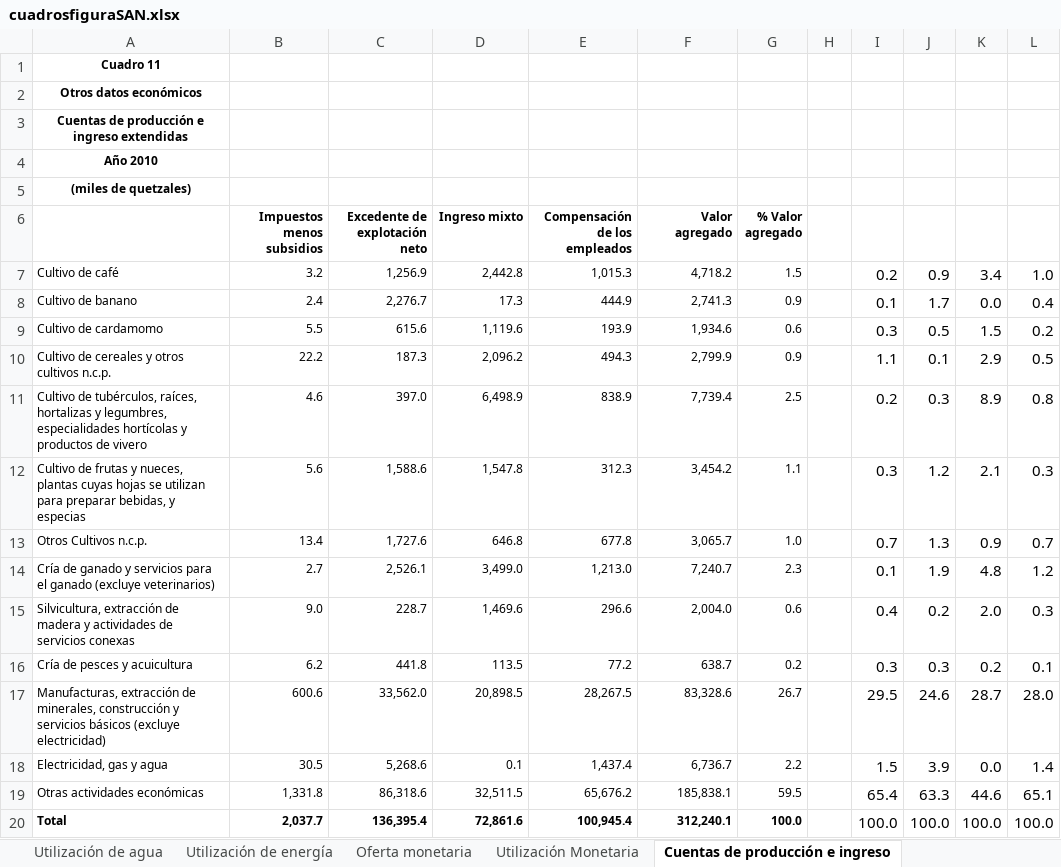
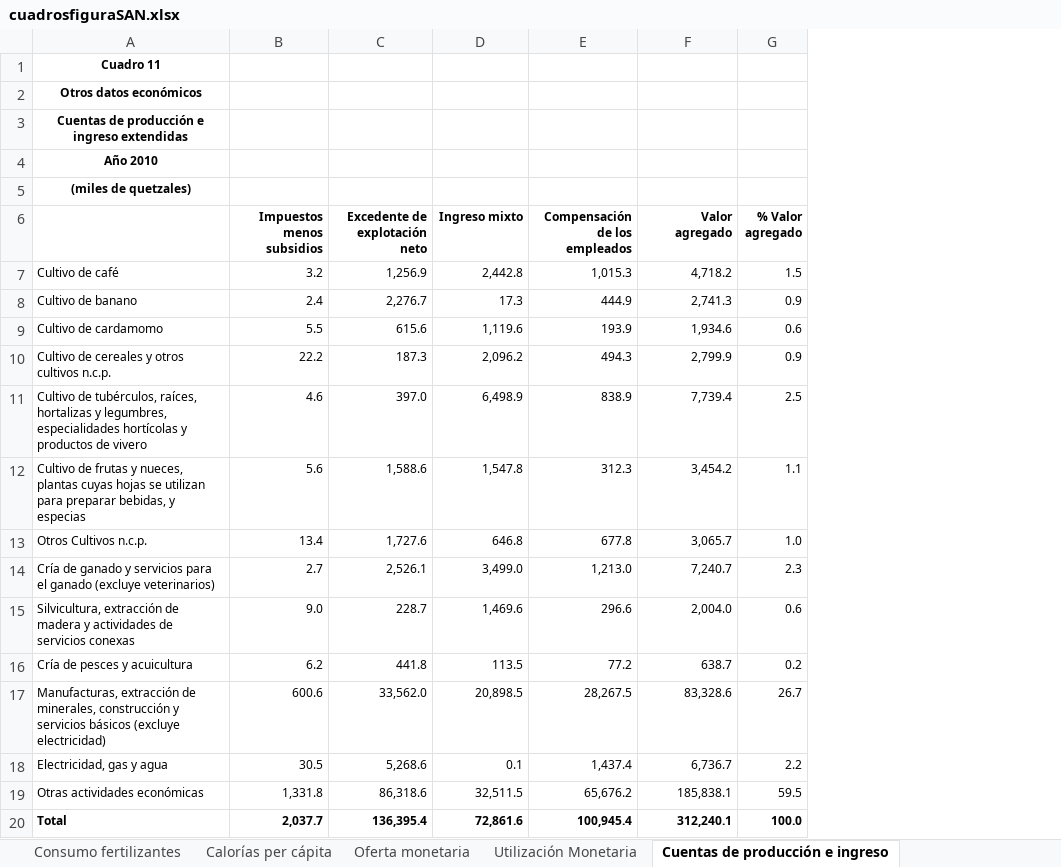
Before and after one commit to renatovargas/caesan, an Excel workbook: docs/cuadrosfiguraSAN.xlsx, sheet Cuentas de producción e ingreso, drawn as a sheet; values as stored, in another font and other column widths than the file's, no borders; the diff names each change by its address in the sheet, - before the commit and + after, or states it on an @@ line.

```diff
--- a/docs/cuadrosfiguraSAN.xlsx (sheet Cuentas de producción e ingreso)
+++ b/docs/cuadrosfiguraSAN.xlsx (sheet Cuentas de producción e ingreso)
-column H, empty
-column I, rows 7-20: 0.2 | 0.1 | 0.3 | 1.1 | 0.2 | 0.3 | 0.7 | 0.1 | 0.4 | 0.3 | 29.5 | 1.5 | 65.4 | 100.0
-column J, rows 7-20: 0.9 | 1.7 | 0.5 | 0.1 | 0.3 | 1.2 | 1.3 | 1.9 | 0.2 | 0.3 | 24.6 | 3.9 | 63.3 | 100.0
-column K, rows 7-20: 3.4 | 0.0 | 1.5 | 2.9 | 8.9 | 2.1 | 0.9 | 4.8 | 2.0 | 0.2 | 28.7 | 0.0 | 44.6 | 100.0
-column L, rows 7-20: 1.0 | 0.4 | 0.2 | 0.5 | 0.8 | 0.3 | 0.7 | 1.2 | 0.3 | 0.1 | 28.0 | 1.4 | 65.1 | 100.0
```
Also changed, not shown: sheet Indice, sheet Oferta monetaria, sheet Utilización Monetaria, sheet Utilización de energía, other sheet tabs, 1 other file.
